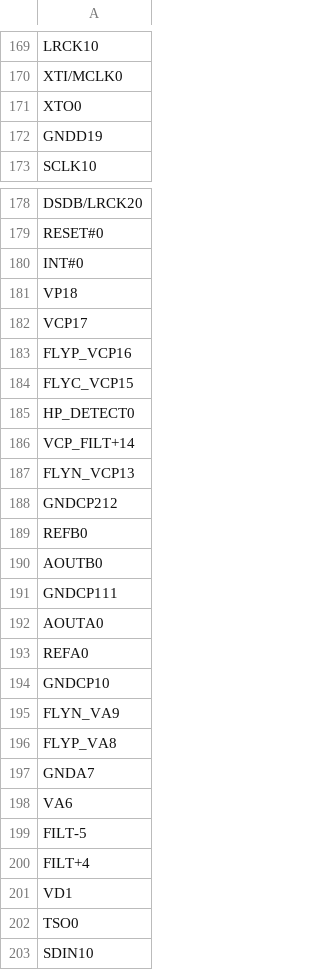
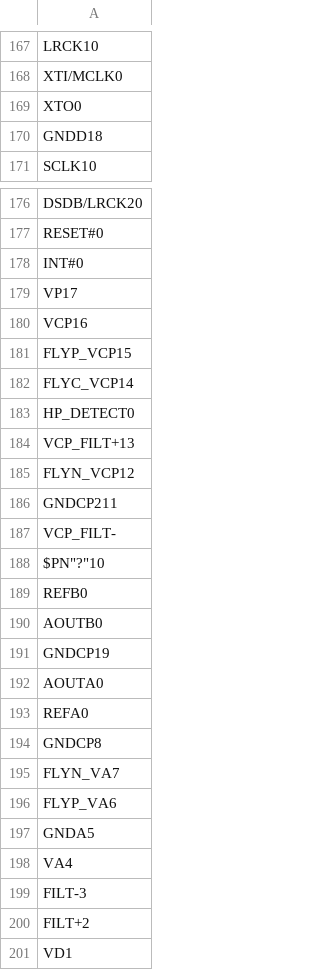
Before and after one commit to ZhongRuge/POWAMP, a CSV file: worklib/power_amplifier/sch_1/page6.csv, drawn as a sheet; only a part is shown, gaps mark what is left out; the shorter side is filled out with more unchanged rows; addresses are those after the commit; the diff covers the shown part only; the diff names each change by its address in the sheet, - before the commit and + after, or states it on an @@ line.

```diff
--- a/worklib/power_amplifier/sch_1/page6.csv
+++ b/worklib/power_amplifier/sch_1/page6.csv
-A170: GNDD19
+A170: GNDD18
-A179: VP18
+A179: VP17
-A180: VCP17
+A180: VCP16
-A181: FLYP_VCP16
+A181: FLYP_VCP15
-A182: FLYC_VCP15
+A182: FLYC_VCP14
-A184: VCP_FILT+14
+A184: VCP_FILT+13
-A185: FLYN_VCP13
+A185: FLYN_VCP12
-A186: GNDCP212
+A186: GNDCP211
-row 162: VCP_FILT-
+row 187: VCP_FILT-
+row 188: $PN"?"10
-A191: GNDCP111
+A191: GNDCP19
-A194: GNDCP10
+A194: GNDCP8
-A195: FLYN_VA9
+A195: FLYN_VA7
-A196: FLYP_VA8
+A196: FLYP_VA6
-A197: GNDA7
+A197: GNDA5
-A198: VA6
+A198: VA4
-A199: FILT-5
+A199: FILT-3
-A200: FILT+4
+A200: FILT+2
```
Also changed, not shown: 6 added rows, 7 removed rows, 25 moved rows and 25 edited cells elsewhere in this file, 34 other files.
